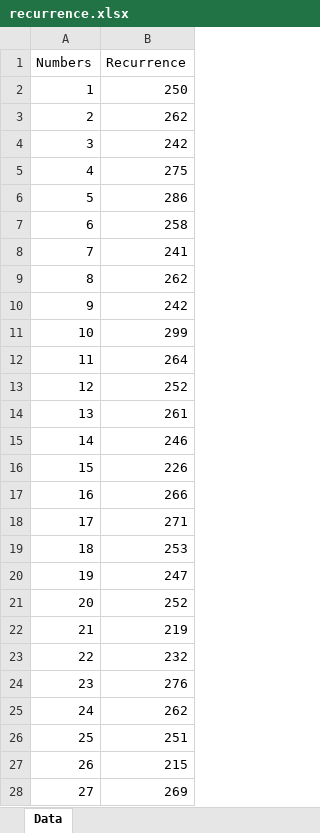
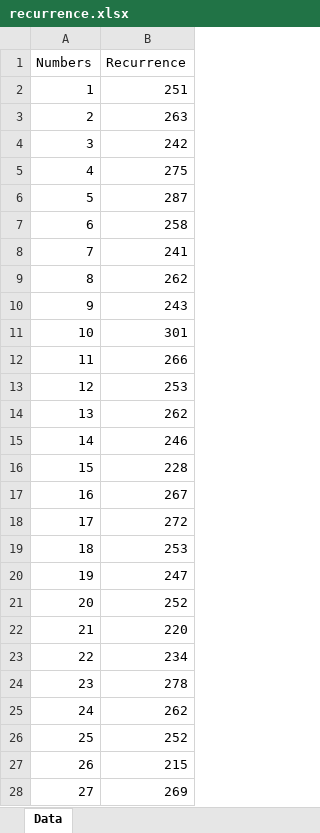
Before and after one commit to pedroliberaldev/lottery-genius, an Excel workbook: results_file/recurrence.xlsx, sheet Data, drawn as a sheet; only a part is shown; values as stored, in another font and other column widths than the file's, no borders; the diff covers the shown part only; the diff names each change by its address in the sheet, - before the commit and + after, or states it on an @@ line.

```diff
--- a/results_file/recurrence.xlsx (sheet Data)
+++ b/results_file/recurrence.xlsx (sheet Data)
-B2 (Recurrence): 250
+B2 (Recurrence): 251
-B3 (Recurrence): 262
+B3 (Recurrence): 263
-B6 (Recurrence): 286
+B6 (Recurrence): 287
-B10 (Recurrence): 242
+B10 (Recurrence): 243
-B11 (Recurrence): 299
+B11 (Recurrence): 301
-B12 (Recurrence): 264
+B12 (Recurrence): 266
-B13 (Recurrence): 252
+B13 (Recurrence): 253
-B14 (Recurrence): 261
+B14 (Recurrence): 262
-B16 (Recurrence): 226
+B16 (Recurrence): 228
-B17 (Recurrence): 266
+B17 (Recurrence): 267
-B18 (Recurrence): 271
+B18 (Recurrence): 272
-B22 (Recurrence): 219
+B22 (Recurrence): 220
-B23 (Recurrence): 232
+B23 (Recurrence): 234
-B24 (Recurrence): 276
+B24 (Recurrence): 278
-B26 (Recurrence): 251
+B26 (Recurrence): 252
```
Also changed, not shown: 13 edited cells elsewhere in this sheet, results_file/results.xlsx, 2 other files.
